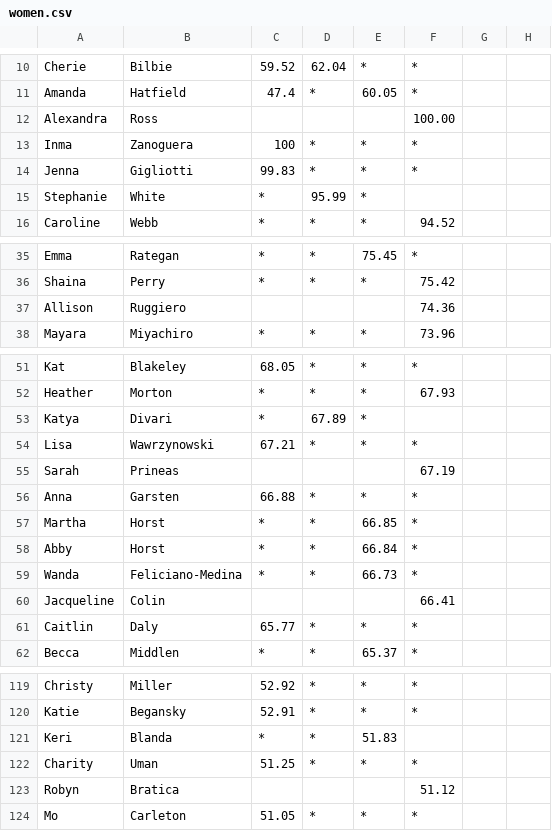
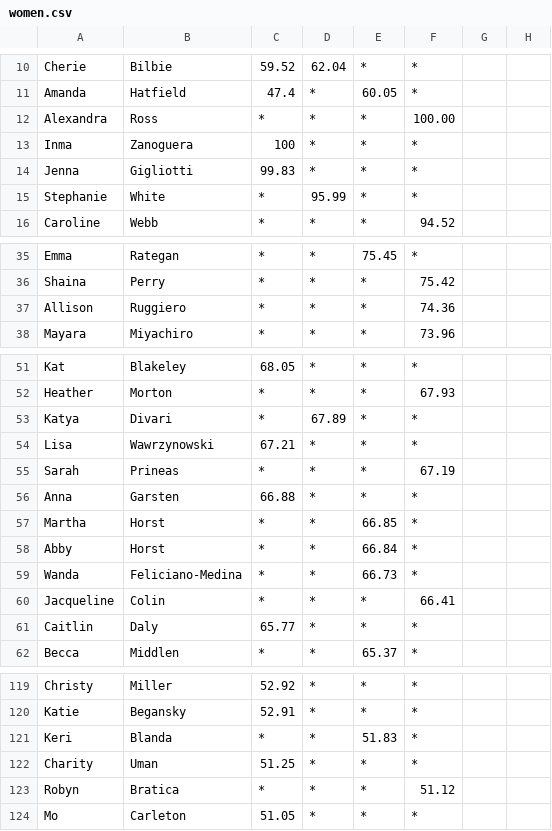
Before and after one commit to BlueBlazedTrailRunningSeries/BlueBlazedTrailRunningSeries.github.io, a CSV file: _data/results/2025/women.csv, drawn as a sheet; only a part is shown, gaps mark what is left out; the diff covers the shown part only; the diff names each change by its address in the sheet, - before the commit and + after, or states it on an @@ line.

```diff
--- a/_data/results/2025/women.csv
+++ b/_data/results/2025/women.csv
-C12: (empty)
+C12: *
-D12: (empty)
+D12: *
-E12: (empty)
+E12: *
-F15: (empty)
+F15: *
-C37: (empty)
+C37: *
-D37: (empty)
+D37: *
-E37: (empty)
+E37: *
-F53: (empty)
+F53: *
-C55: (empty)
+C55: *
-D55: (empty)
+D55: *
-E55: (empty)
+E55: *
-C60: (empty)
+C60: *
-D60: (empty)
+D60: *
-E60: (empty)
+E60: *
-F121: (empty)
+F121: *
-C123: (empty)
+C123: *
-D123: (empty)
+D123: *
-E123: (empty)
+E123: *
```
Also changed, not shown: 7 edited cells elsewhere in this file, _data/results/2025/men.csv.
